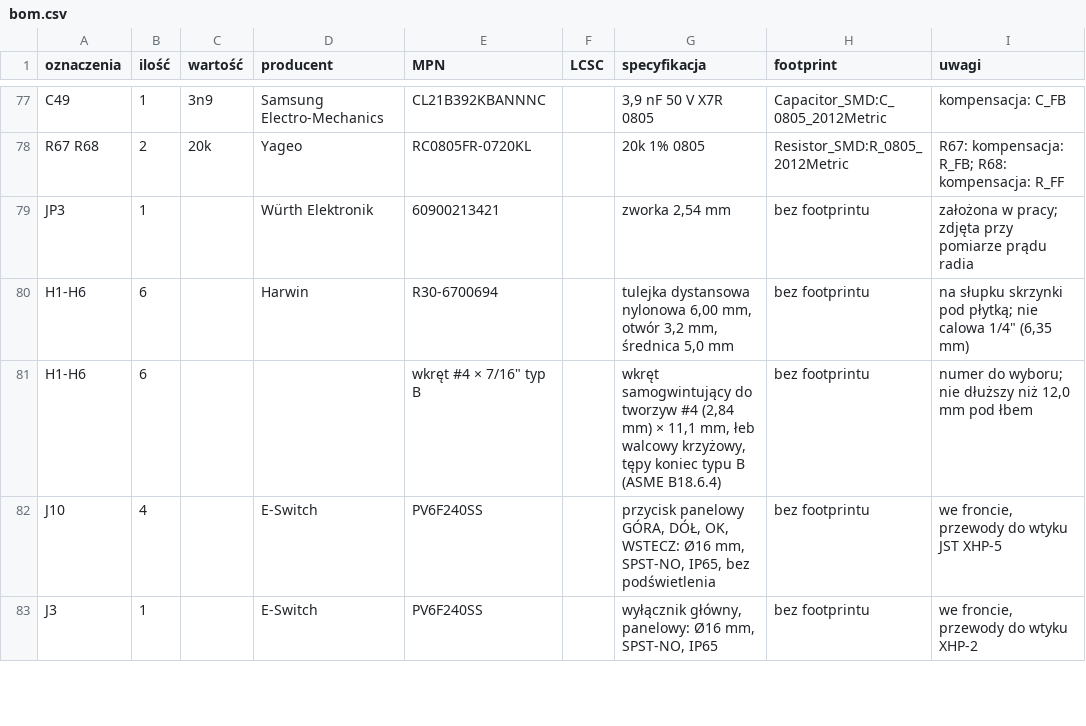
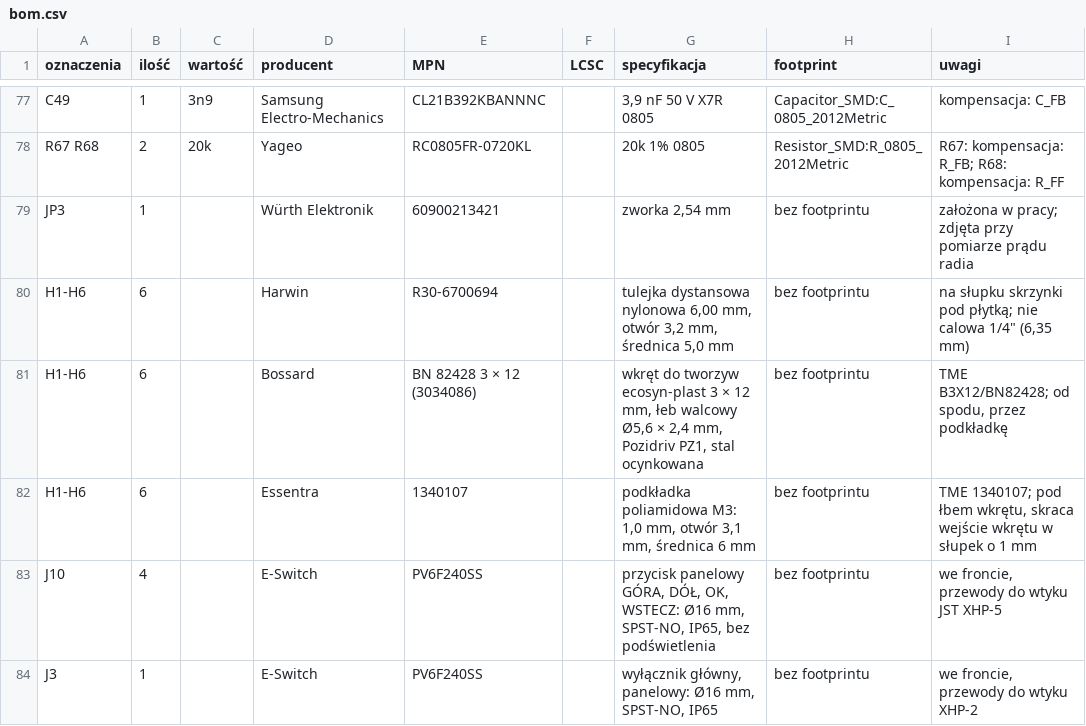
Before and after one commit to tmierzwa/WICI, a CSV file: hardware/plytka-v2/bom.csv, drawn as a sheet; only a part is shown, gaps mark what is left out.

```diff
--- a/hardware/plytka-v2/bom.csv
+++ b/hardware/plytka-v2/bom.csv
@@ -80,3 +80,4 @@ JP3,1,,Würth Elektronik,60900213421,,"zworka 2,54 mm",bez footprintu,założona
 H1-H6,6,,Harwin,R30-6700694,,"tulejka dystansowa nylonowa 6,00 mm, otwór 3,2 mm, średnica 5,0 mm",bez footprintu,"na słupku skrzynki pod płytką; nie calowa 1/4"" (6,35 mm)"
-H1-H6,6,,,"wkręt #4 × 7/16"" typ B",,"wkręt samogwintujący do tworzyw #4 (2,84 mm) × 11,1 mm, łeb walcowy krzyżowy, tępy koniec typu B (ASME B18.6.4)",bez footprintu,"numer do wyboru; nie dłuższy niż 12,0 mm pod łbem"
+H1-H6,6,,Bossard,BN 82428 3 × 12 (3034086),,"wkręt do tworzyw ecosyn-plast 3 × 12 mm, łeb walcowy Ø5,6 × 2,4 mm, Pozidriv PZ1, stal ocynkowana",bez footprintu,"TME B3X12/BN82428; od spodu, przez podkładkę"
+H1-H6,6,,Essentra,1340107,,"podkładka poliamidowa M3: 1,0 mm, otwór 3,1 mm, średnica 6 mm",bez footprintu,"TME 1340107; pod łbem wkrętu, skraca wejście wkrętu w słupek o 1 mm"
 J10,4,,E-Switch,PV6F240SS,,"przycisk panelowy GÓRA, DÓŁ, OK, WSTECZ: Ø16 mm, SPST-NO, IP65, bez podświetlenia",bez footprintu,"we froncie, przewody do wtyku JST XHP-5"
```
Also changed, not shown: docs/spec/bom-stacji.csv, 4 other files.
